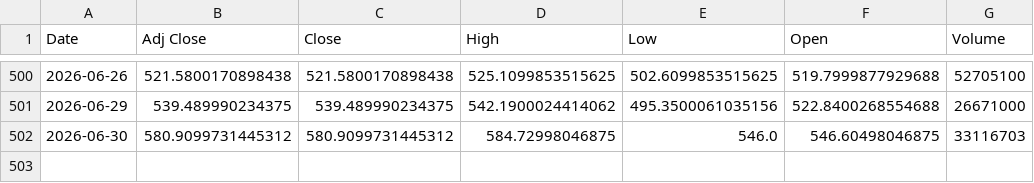
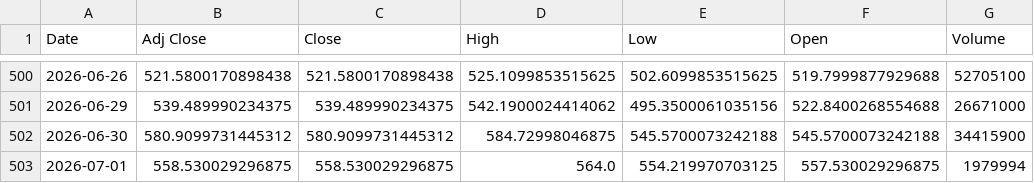
Before and after one commit to Russell3482/Momentum-Trading-Board, a CSV file: data/prices/AMD.csv, drawn as a sheet; only a part is shown, gaps mark what is left out.

```diff
--- a/data/prices/AMD.csv
+++ b/data/prices/AMD.csv
@@ -501,2 +501,3 @@ Date,Adj Close,Close,High,Low,Open,Volume
 2026-06-29,539.489990234375,539.489990234375,542.1900024414062,495.3500061035156,522.8400268554688,26671000
-2026-06-30,580.9099731445312,580.9099731445312,584.72998046875,546.0,546.60498046875,33116703
+2026-06-30,580.9099731445312,580.9099731445312,584.72998046875,545.5700073242188,545.5700073242188,34415900
+2026-07-01,558.530029296875,558.530029296875,564.0,554.219970703125,557.530029296875,1979994
```
Also changed, not shown: data/prices/AVGO.csv, data/prices/LITE.csv, 18 other files.
